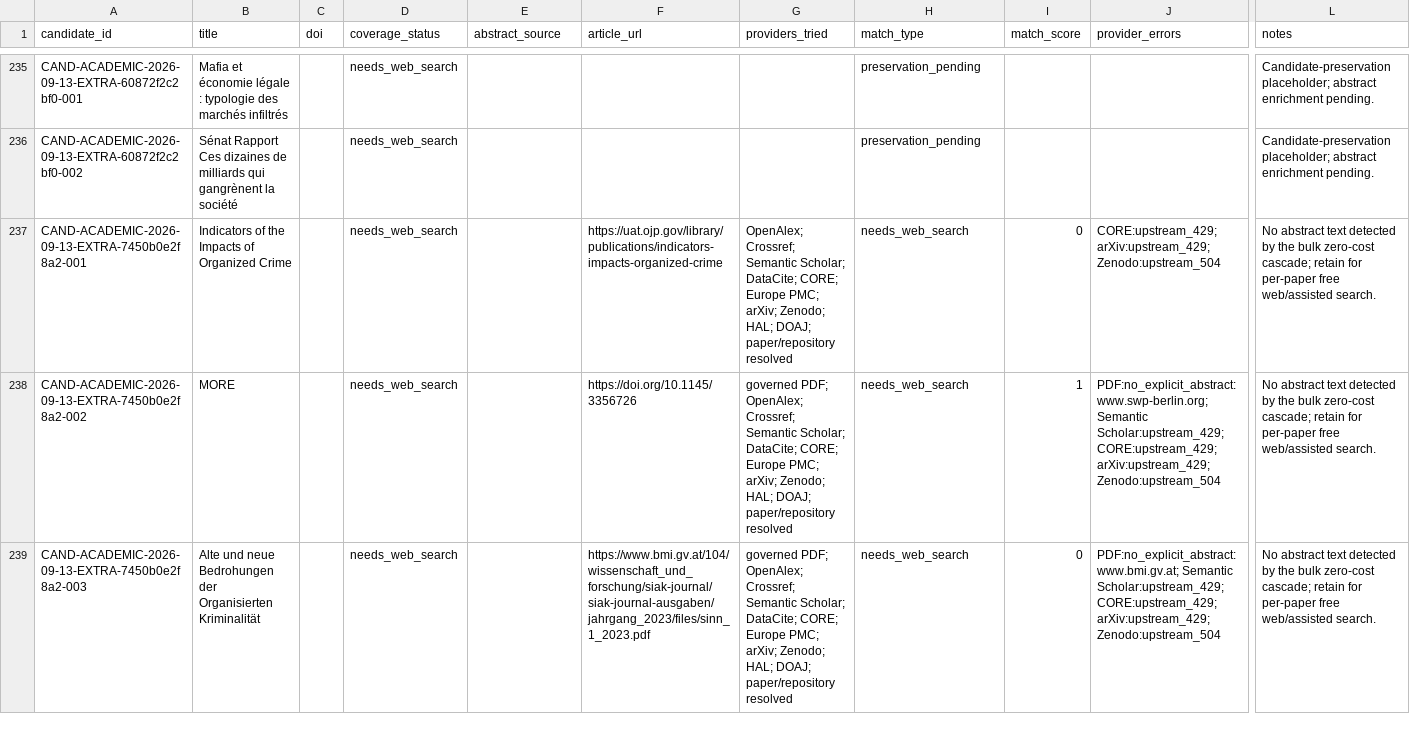
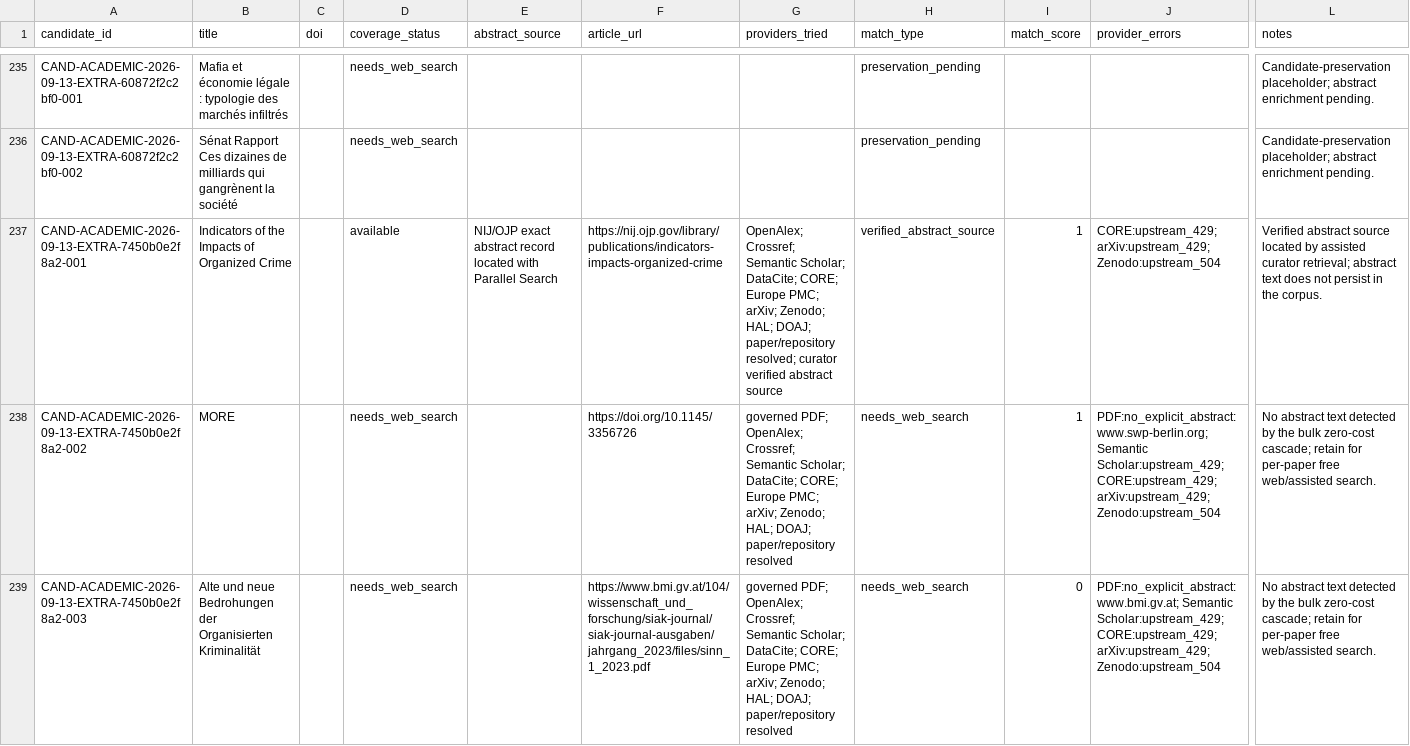
Before and after one commit to colazeta/criminal_infiltration_in_legal_economy_review, a CSV file: data/curation/abstract_coverage.csv, drawn as a sheet; only a part is shown, gaps mark what is left out; the diff names each change by its address in the sheet, - before the commit and + after, or states it on an @@ line.

```diff
--- a/data/curation/abstract_coverage.csv
+++ b/data/curation/abstract_coverage.csv
-D237 (coverage_status): needs_web_search
+D237 (coverage_status): available
-E237 (abstract_source): (empty)
+E237 (abstract_source): NIJ/OJP exact abstract record located with Parallel Search
-F237 (article_url): https://uat.ojp.gov/library/publications/indicators-impacts-organized-crime
+F237 (article_url): https://nij.ojp.gov/library/publications/indicators-impacts-organized-crime
-G237 (providers_tried): …DOAJ; paper/repository resolved
+G237 (providers_tried): …DOAJ; paper/repository resolved; curator verified abstract source
-H237 (match_type): needs_web_search
+H237 (match_type): verified_abstract_source
-I237 (match_score): 0
+I237 (match_score): 1
-L237 (notes): No abstract text detected by the bulk zero-cost cascade; retain for per-paper free web/assisted search.
+L237 (notes): Verified abstract source located by assisted curator retrieval; abstract text does not persist in the corpus.
```
Also changed, not shown: data/curation/retrieval_coverage.csv.
